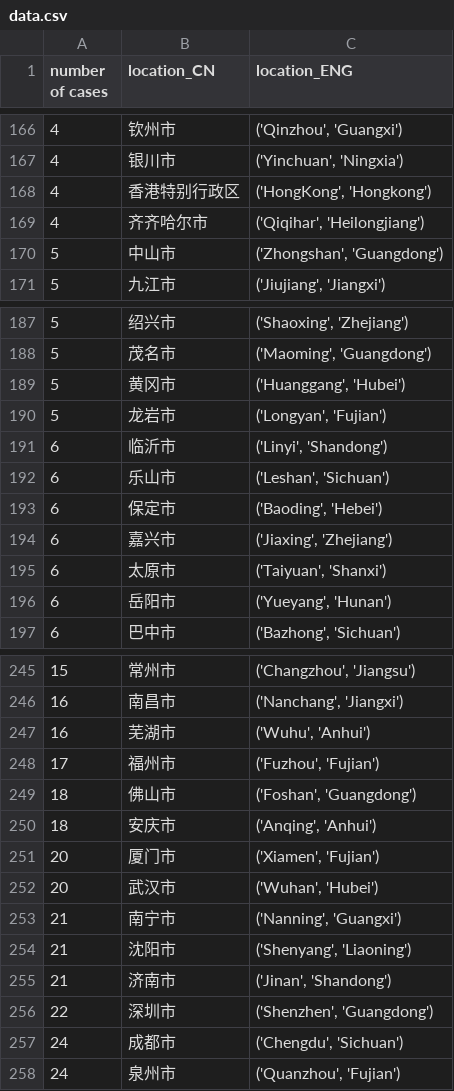
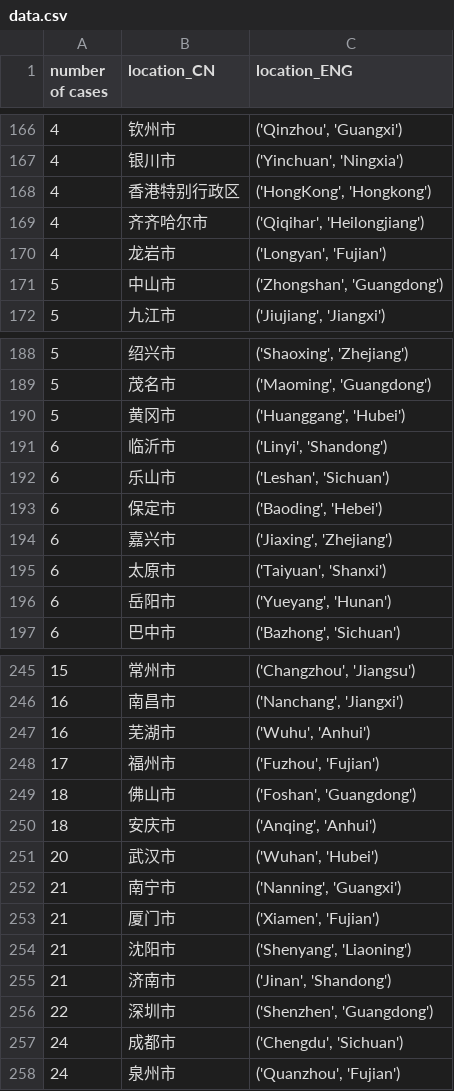
Before and after one commit to cs-ssa-w21/final-project-rooibos, a CSV file: data.csv, drawn as a sheet; only a part is shown, gaps mark what is left out; removed rows and columns are numbered as before the commit, all else as after; the diff names each change by its address in the sheet, - before the commit and + after, or states it on an @@ line.

```diff
--- a/data.csv
+++ b/data.csv
+row 170: 4 | 龙岩市 | ('Longyan', 'Fujian')
-row 190: 5 | 龙岩市 | ('Longyan', 'Fujian')
-row 251: 20 | 厦门市 | ('Xiamen', 'Fujian')
+row 253: 21 | 厦门市 | ('Xiamen', 'Fujian')
```
Also changed, not shown: matches.csv, 1 other file.
